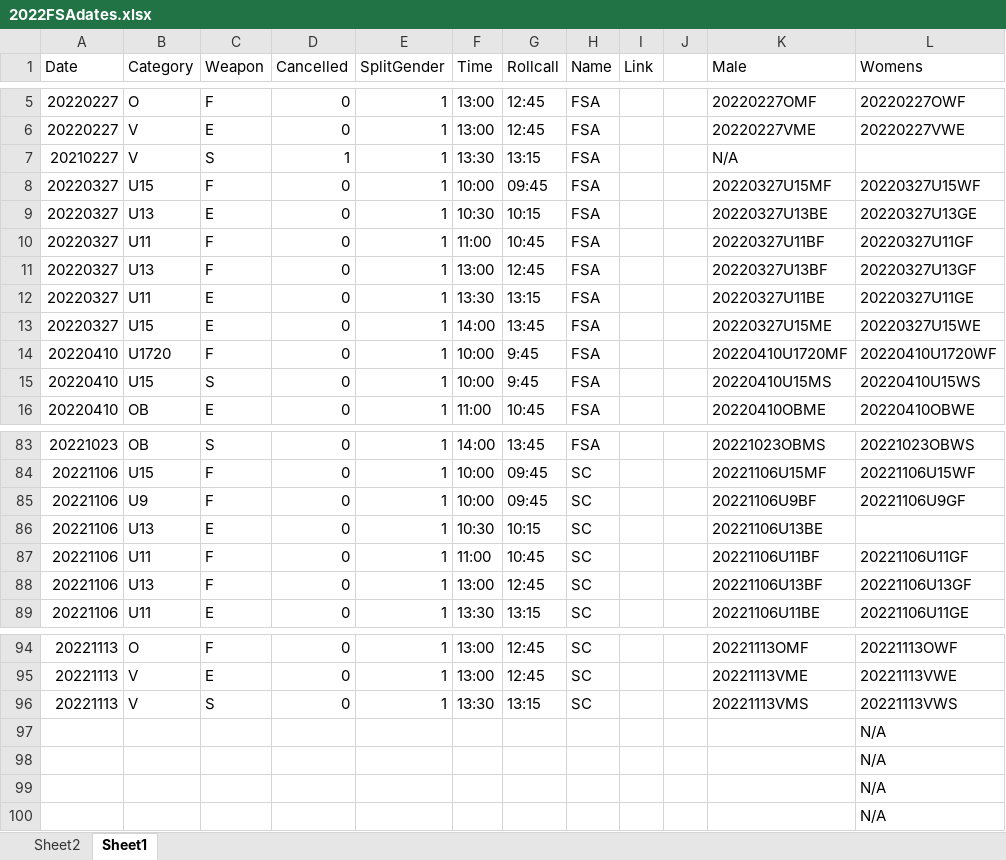
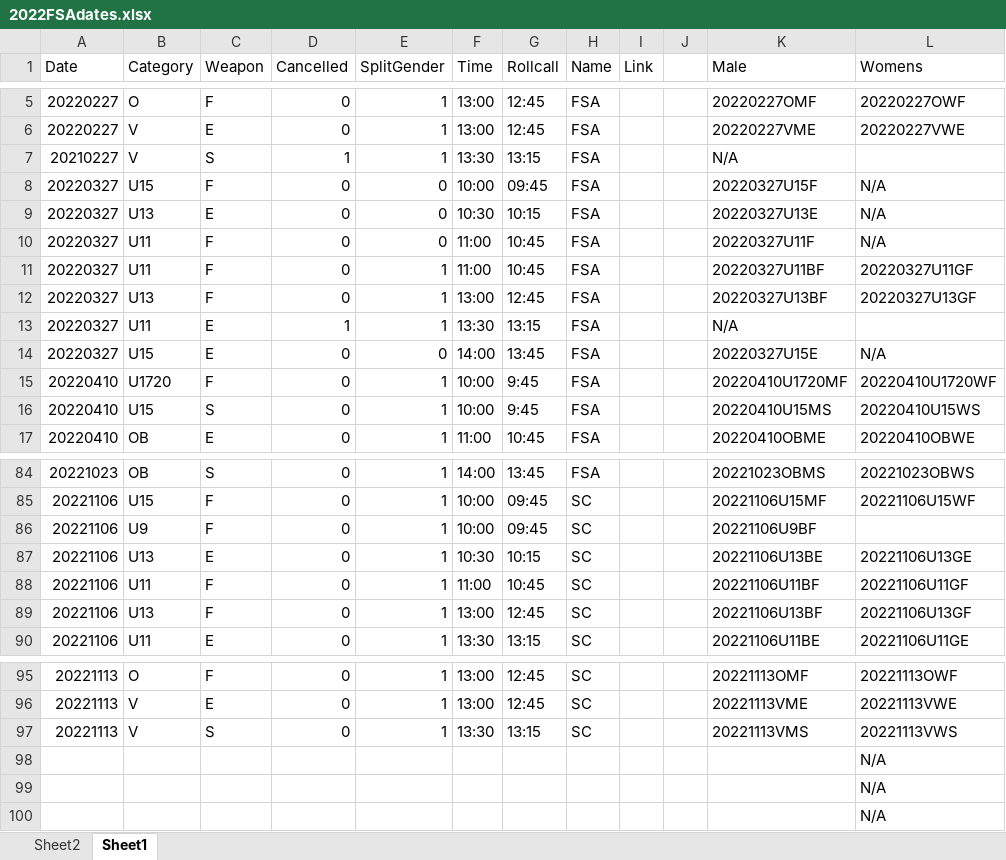
Before and after one commit to stuartmarshall87/FencingSAResults2, an Excel workbook: 2022/2022FSAdates.xlsx, sheet Sheet1, drawn as a sheet; only a part is shown, gaps mark what is left out; values as stored, in another font and other column widths than the file's, no borders; table styles not drawn; removed rows and columns are numbered as before the commit, all else as after; the diff names each change by its address in the sheet, - before the commit and + after, or states it on an @@ line.

```diff
--- a/2022/2022FSAdates.xlsx (sheet Sheet1)
+++ b/2022/2022FSAdates.xlsx (sheet Sheet1)
-E8:E9 (SplitGender): 1
+E8:E9 (SplitGender): 0
-K8 (Male): 20220327U15MF
+K8 (Male): 20220327U15F
-L8 (Womens): 20220327U15WF
+L8 (Womens): N/A
-K9 (Male): 20220327U13BE
+K9 (Male): 20220327U13E
-L9 (Womens): 20220327U13GE
+L9 (Womens): N/A
+row 10: 20220327 | U11 | F | 0 | 0 | 11:00 | 10:45 | FSA |  |  | 20220327U11F | N/A
-D13 (Cancelled): 0
+D13 (Cancelled): 1
-K13 (Male): 20220327U11BE
+K13 (Male): N/A
-L13 (Womens): 20220327U11GE
+L13 (Womens): (empty)
-E14 (SplitGender): 1
+E14 (SplitGender): 0
-K14 (Male): 20220327U15ME
+K14 (Male): 20220327U15E
-L14 (Womens): 20220327U15WE
+L14 (Womens): N/A
-L86 (Womens): 20221106U9GF
+L86 (Womens): (empty)
-L87 (Womens): (empty)
+L87 (Womens): 20221106U13GE
-row 97:  |  |  |  |  |  |  |  |  |  |  | N/A
```
Also changed, not shown: 2022/FSARanking2022.xlsx, 10 other files.
